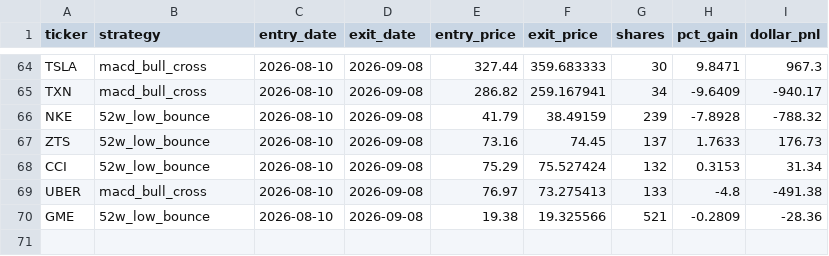
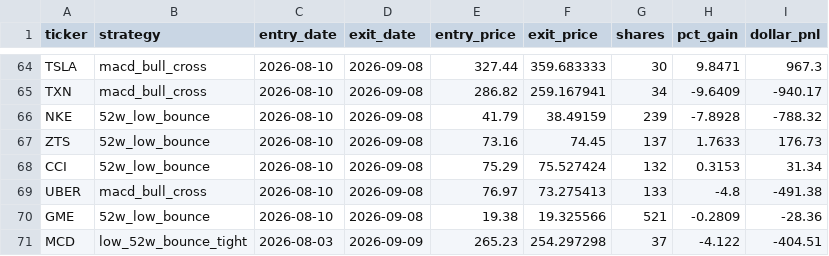
Before and after one commit to danyshalhoub/trading-automations, a CSV file: Trading Automations/paper_trader/trade_log.csv, drawn as a sheet; only a part is shown, gaps mark what is left out.

```diff
--- a/Trading Automations/paper_trader/trade_log.csv
+++ b/Trading Automations/paper_trader/trade_log.csv
@@ -70 +70,2 @@ UBER,macd_bull_cross,2026-08-10,2026-09-08,76.97,73.275413,133,-4.8,-491.38
 GME,52w_low_bounce,2026-08-10,2026-09-08,19.38,19.325566,521,-0.2809,-28.36
+MCD,low_52w_bounce_tight,2026-08-03,2026-09-09,265.23,254.297298,37,-4.122,-404.51
```
Also changed, not shown: 2 other files.
